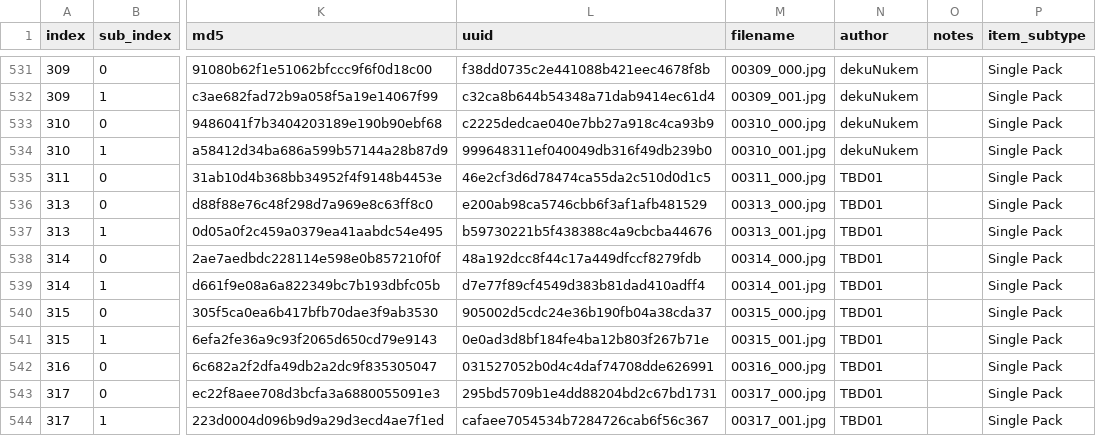
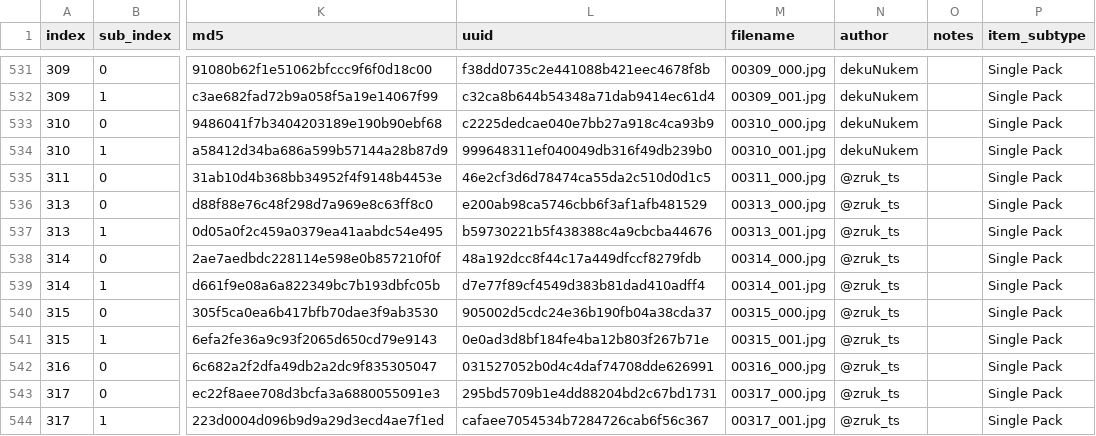
Before and after one commit to dekuNukem/Film-Packaging, a CSV file: film_packaging/database.csv, drawn as a sheet; only a part is shown, gaps mark what is left out; the diff names each change by its address in the sheet, - before the commit and + after, or states it on an @@ line.

Commit message:
updated name to @zruk_ts

```diff
--- a/film_packaging/database.csv
+++ b/film_packaging/database.csv
-N535:N544 (author): TBD01
+N535:N544 (author): @zruk_ts
```
Also changed, not shown: 7 other files.
